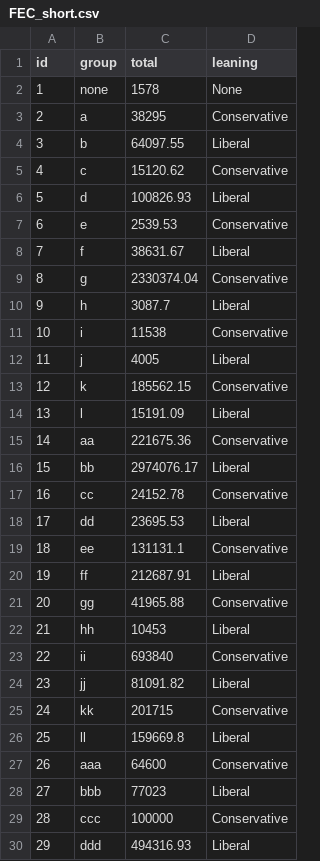
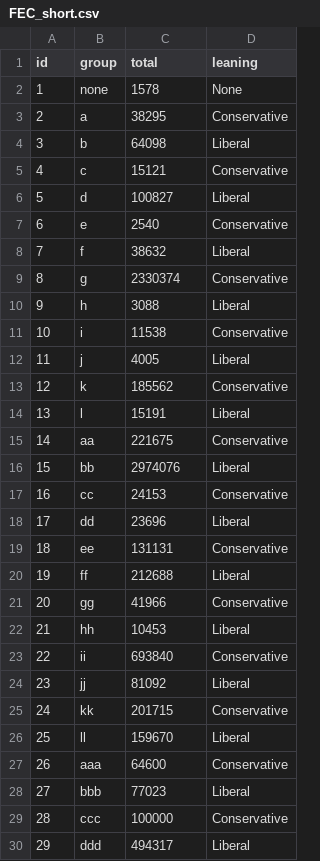
Before and after one commit to enterstudio/FEC-project, a CSV file: data/FEC_short.csv, drawn as a sheet; only a part is shown; the diff covers the shown part only.

```diff
--- a/data/FEC_short.csv
+++ b/data/FEC_short.csv
@@ -3,25 +3,25 @@ id,group,total,leaning
 2,a,38295,Conservative
-3,b,64097.55,Liberal
-4,c,15120.62,Conservative
-5,d,100826.93,Liberal
-6,e,2539.53,Conservative
-7,f,38631.67,Liberal
-8,g,2330374.04,Conservative
-9,h,3087.7,Liberal
+3,b,64098,Liberal
+4,c,15121,Conservative
+5,d,100827,Liberal
+6,e,2540,Conservative
+7,f,38632,Liberal
+8,g,2330374,Conservative
+9,h,3088,Liberal
 10,i,11538,Conservative
 11,j,4005,Liberal
-12,k,185562.15,Conservative
-13,l,15191.09,Liberal
-14,aa,221675.36,Conservative
-15,bb,2974076.17,Liberal
-16,cc,24152.78,Conservative
-17,dd,23695.53,Liberal
-18,ee,131131.1,Conservative
-19,ff,212687.91,Liberal
-20,gg,41965.88,Conservative
+12,k,185562,Conservative
+13,l,15191,Liberal
+14,aa,221675,Conservative
+15,bb,2974076,Liberal
+16,cc,24153,Conservative
+17,dd,23696,Liberal
+18,ee,131131,Conservative
+19,ff,212688,Liberal
+20,gg,41966,Conservative
 21,hh,10453,Liberal
 22,ii,693840,Conservative
-23,jj,81091.82,Liberal
+23,jj,81092,Liberal
 24,kk,201715,Conservative
-25,ll,159669.8,Liberal
+25,ll,159670,Liberal
 26,aaa,64600,Conservative
@@ -29,2 +29,2 @@ id,group,total,leaning
 28,ccc,100000,Conservative
-29,ddd,494316.93,Liberal
+29,ddd,494317,Liberal
```
Also changed, not shown: 7 edited cells elsewhere in this file, 3 other files.
